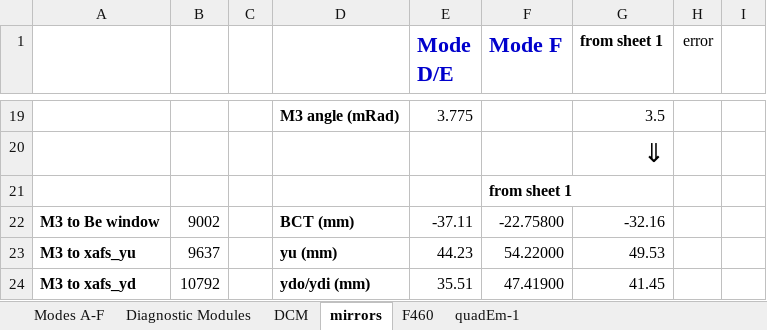
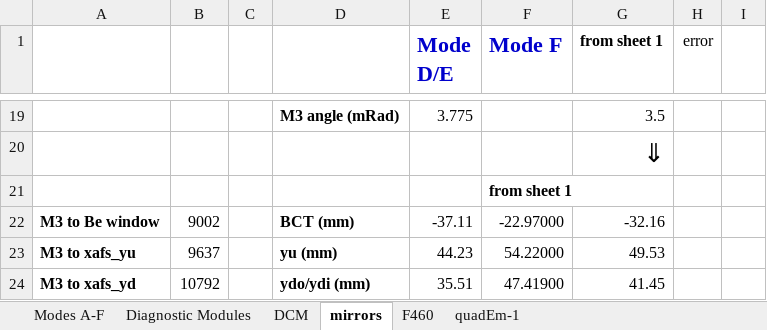
Before and after one commit to NSLS-II-BMM/BMM-beamline-configuration, an Excel workbook: Modes.xlsx, sheet mirrors, drawn as a sheet; only a part is shown, gaps mark what is left out; values as stored, in another font and other column widths than the file's, no borders; the diff names each change by its address in the sheet, - before the commit and + after, or states it on an @@ line.

```diff
--- a/Modes.xlsx (sheet mirrors)
+++ b/Modes.xlsx (sheet mirrors)
-F22 (Mode F): -22.75800
+F22 (Mode F): -22.97000
```
Also changed, not shown: sheet Diagnostic Modules, sheet Modes A-F, 2 other files.
